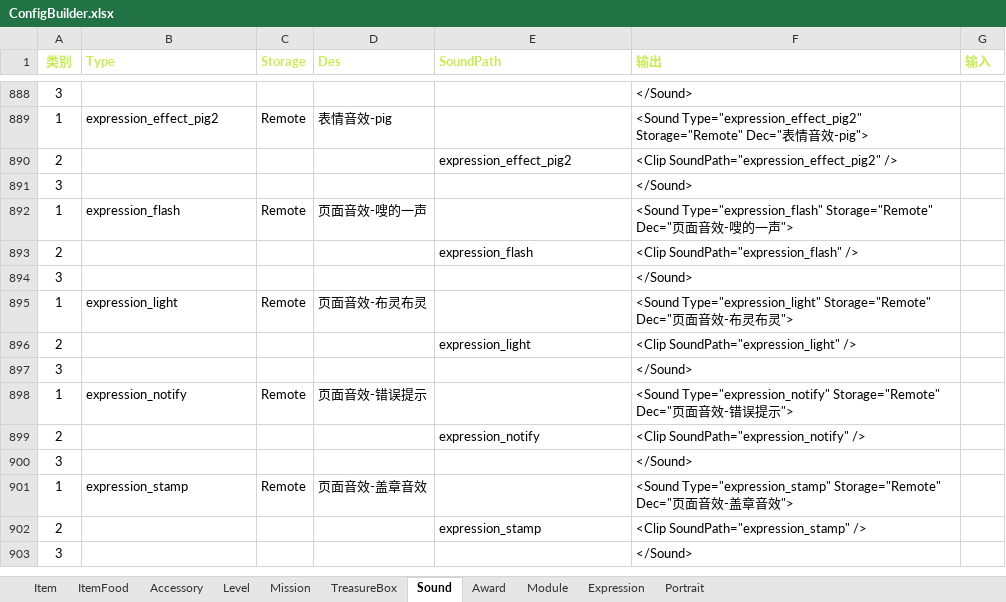
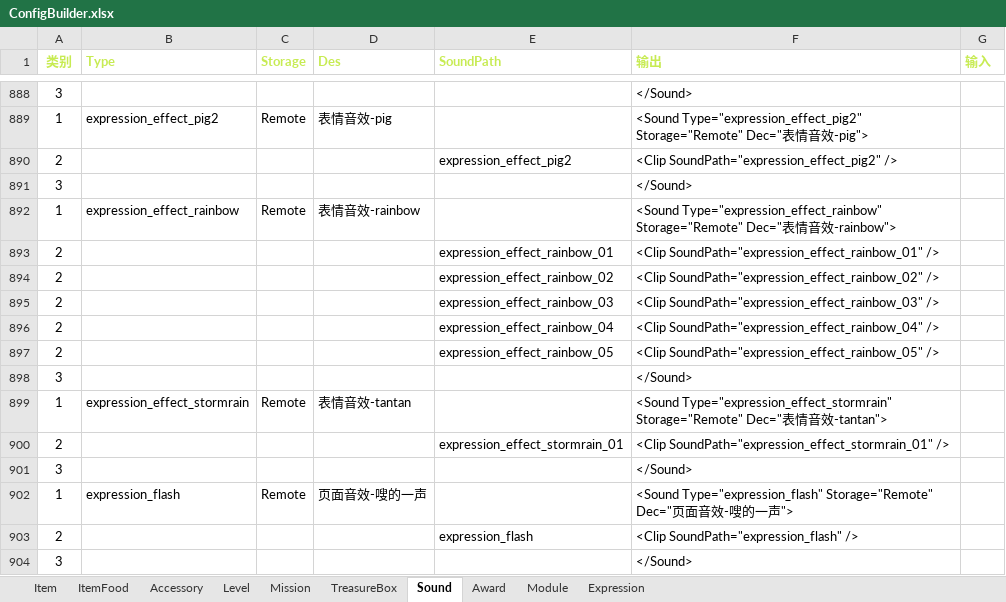
Before and after one commit to EarlyAnt/HankConfig, an Excel workbook: ConfigBuilder.xlsx, sheet Sound, drawn as a sheet; only a part is shown, gaps mark what is left out; the shorter side is filled out with more unchanged rows; values as stored, in another font and other column widths than the file's, no borders; conditional formats not drawn; the diff names each change by its address in the sheet, - before the commit and + after, or states it on an @@ line.

Commit message:
1.Expression.xml配置文件，增加2个新表情的配置数据。 2.Item.xml配置文件，增加2个新表情的配置数据。 3.SoundConfig.xml配置文件，增加2个新表情的音效的配置数据。 4.将头像配置数据，从ConfigBuilder.xlsx文件中剥离出来，放到Avatar.xlsx文件中。

```diff
--- a/ConfigBuilder.xlsx (sheet Sound)
+++ b/ConfigBuilder.xlsx (sheet Sound)
-sheet tab: Portrait
+row 892: 1 | expression_effect_rainbow | Remote | 表情音效-rainbow |  | <Sound Type="expression_effect_rainbow" Storage="Remote" Dec="表情音效-rainbow">
+row 893: 2 |  |  |  | expression_effect_rainbow_01 | <Clip SoundPath="expression_effect_rainbow_01" />
+row 894: 2 |  |  |  | expression_effect_rainbow_02 | <Clip SoundPath="expression_effect_rainbow_02" />
+row 895: 2 |  |  |  | expression_effect_rainbow_03 | <Clip SoundPath="expression_effect_rainbow_03" />
+row 896: 2 |  |  |  | expression_effect_rainbow_04 | <Clip SoundPath="expression_effect_rainbow_04" />
+row 897: 2 |  |  |  | expression_effect_rainbow_05 | <Clip SoundPath="expression_effect_rainbow_05" />
+row 898: 3 |  |  |  |  | </Sound>
+row 899: 1 | expression_effect_stormrain | Remote | 表情音效-tantan |  | <Sound Type="expression_effect_stormrain" Storage="Remote" Dec="表情音效-tantan">
+row 900: 2 |  |  |  | expression_effect_stormrain_01 | <Clip SoundPath="expression_effect_stormrain_01" />
+row 901: 3 |  |  |  |  | </Sound>
```
Also changed, not shown: sheet Item, sheet Accessory, sheet Expression, sheet TreasureBox, charts or pictures, 4 other files.
